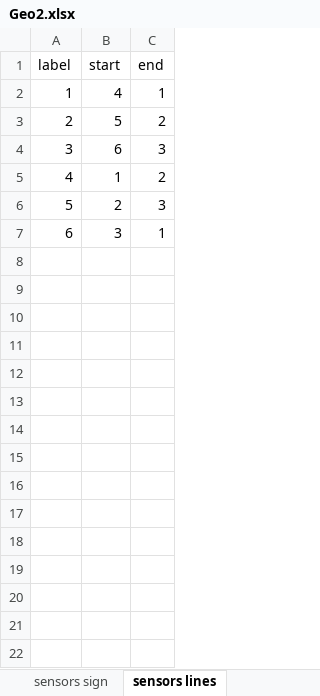
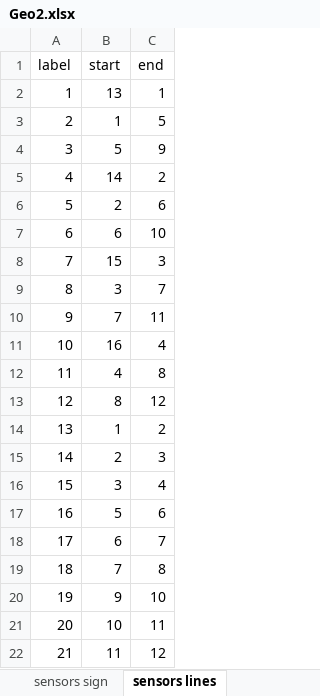
Before and after one commit to dagghe/pyOMA-test-data, an Excel workbook: test_data/3SL/Geo2.xlsx, sheet sensors lines, drawn as a sheet; values as stored, in another font and other column widths than the file's, no borders; addresses are those after the commit; the diff names each change by its address in the sheet, - before the commit and + after, or states it on an @@ line.

```diff
--- a/test_data/3SL/Geo2.xlsx (sheet sensors lines)
+++ b/test_data/3SL/Geo2.xlsx (sheet sensors lines)
-B2 (start): 4
+B2 (start): 13
+row 3: 2 | 1 | 5
@@ column A (label) renumbered between rows 4 and 16 @@
-C4 (end): 2
+C4 (end): 9
+row 5: 4 | 14 | 2
+row 6: 5 | 2 | 6
-C7 (end): 3
+C7 (end): 10
+row 8: 7 | 15 | 3
+row 9: 8 | 3 | 7
+row 10: 9 | 7 | 11
+row 11: 10 | 16 | 4
+row 12: 11 | 4 | 8
+row 13: 12 | 8 | 12
-C16 (end): 1
+C16 (end): 4
+row 17: 16 | 5 | 6
+row 18: 17 | 6 | 7
+row 19: 18 | 7 | 8
+row 20: 19 | 9 | 10
+row 21: 20 | 10 | 11
+row 22: 21 | 11 | 12
```
Also changed, not shown: sheet BG lines, sheet BG nodes, sheet points coordinates, sheet sensors sign, sheet mapping, sheet sensors names, 2 more sheets.
